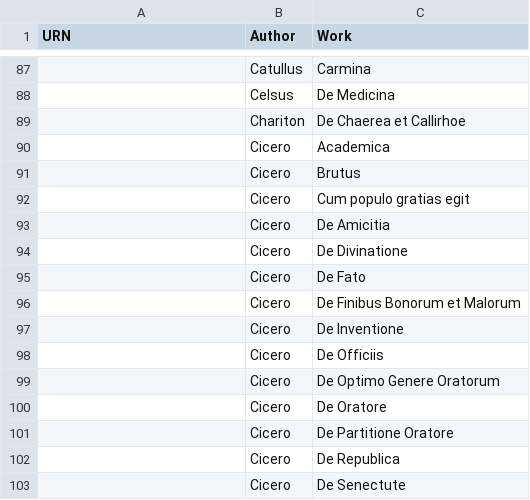
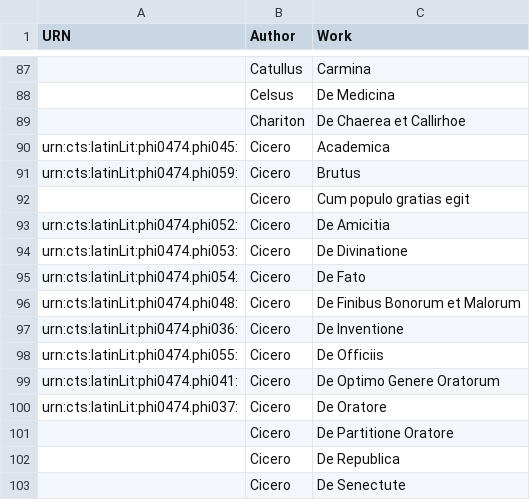
Before and after one commit to hcflag/latin, a CSV file: cataloging/catalog_from_tesserae.csv, drawn as a sheet; only a part is shown, gaps mark what is left out; the diff names each change by its address in the sheet, - before the commit and + after, or states it on an @@ line.

Commit message:
Update catalog_from_tesserae.csv

```diff
--- a/cataloging/catalog_from_tesserae.csv
+++ b/cataloging/catalog_from_tesserae.csv
-A90 (URN): (empty)
+A90 (URN): urn:cts:latinLit:phi0474.phi045:
-A91 (URN): (empty)
+A91 (URN): urn:cts:latinLit:phi0474.phi059:
-A93 (URN): (empty)
+A93 (URN): urn:cts:latinLit:phi0474.phi052:
-A94 (URN): (empty)
+A94 (URN): urn:cts:latinLit:phi0474.phi053:
-A95 (URN): (empty)
+A95 (URN): urn:cts:latinLit:phi0474.phi054:
-A96 (URN): (empty)
+A96 (URN): urn:cts:latinLit:phi0474.phi048:
-A97 (URN): (empty)
+A97 (URN): urn:cts:latinLit:phi0474.phi036:
-A98 (URN): (empty)
+A98 (URN): urn:cts:latinLit:phi0474.phi055:
-A99 (URN): (empty)
+A99 (URN): urn:cts:latinLit:phi0474.phi041:
-A100 (URN): (empty)
+A100 (URN): urn:cts:latinLit:phi0474.phi037:
```
